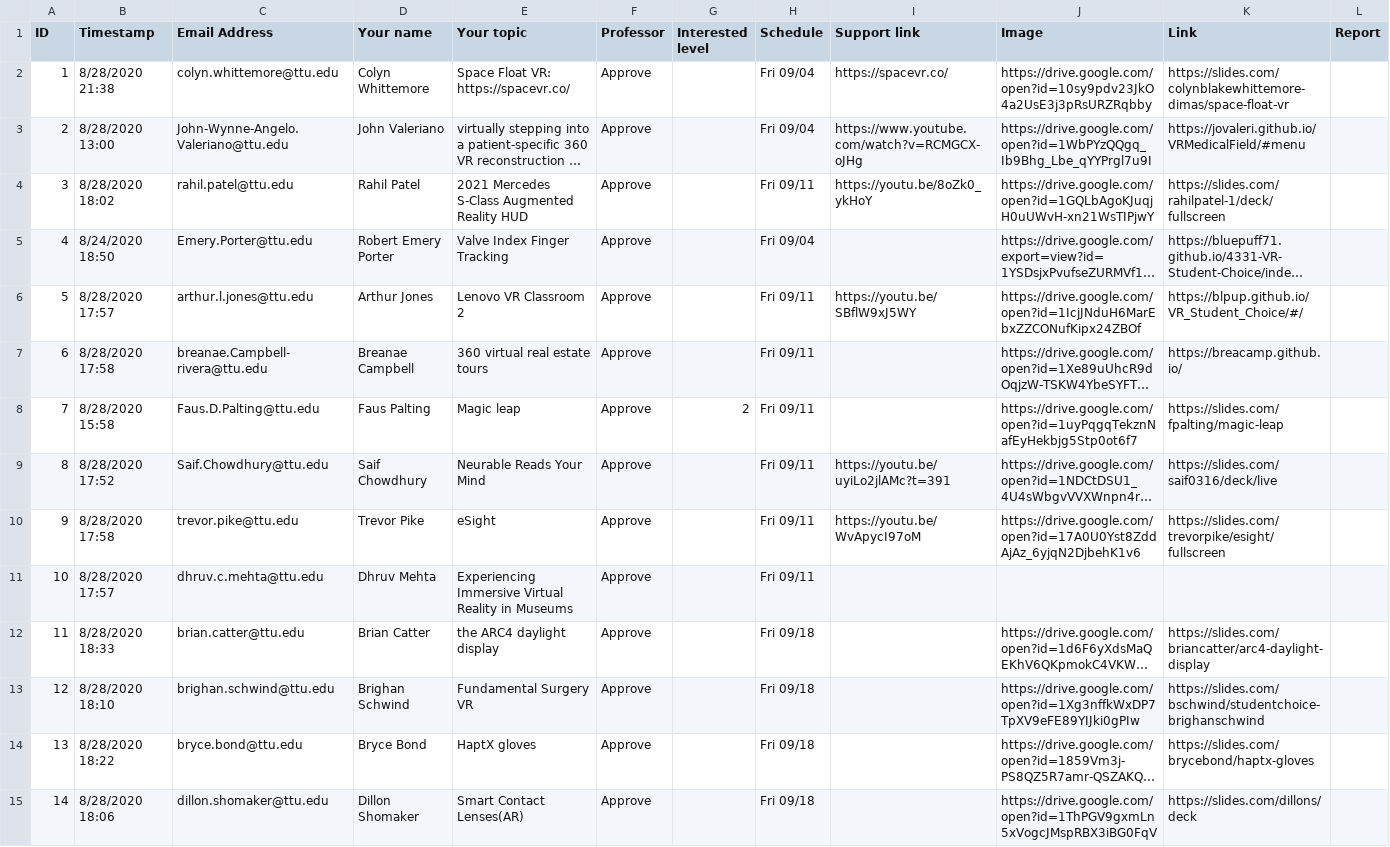
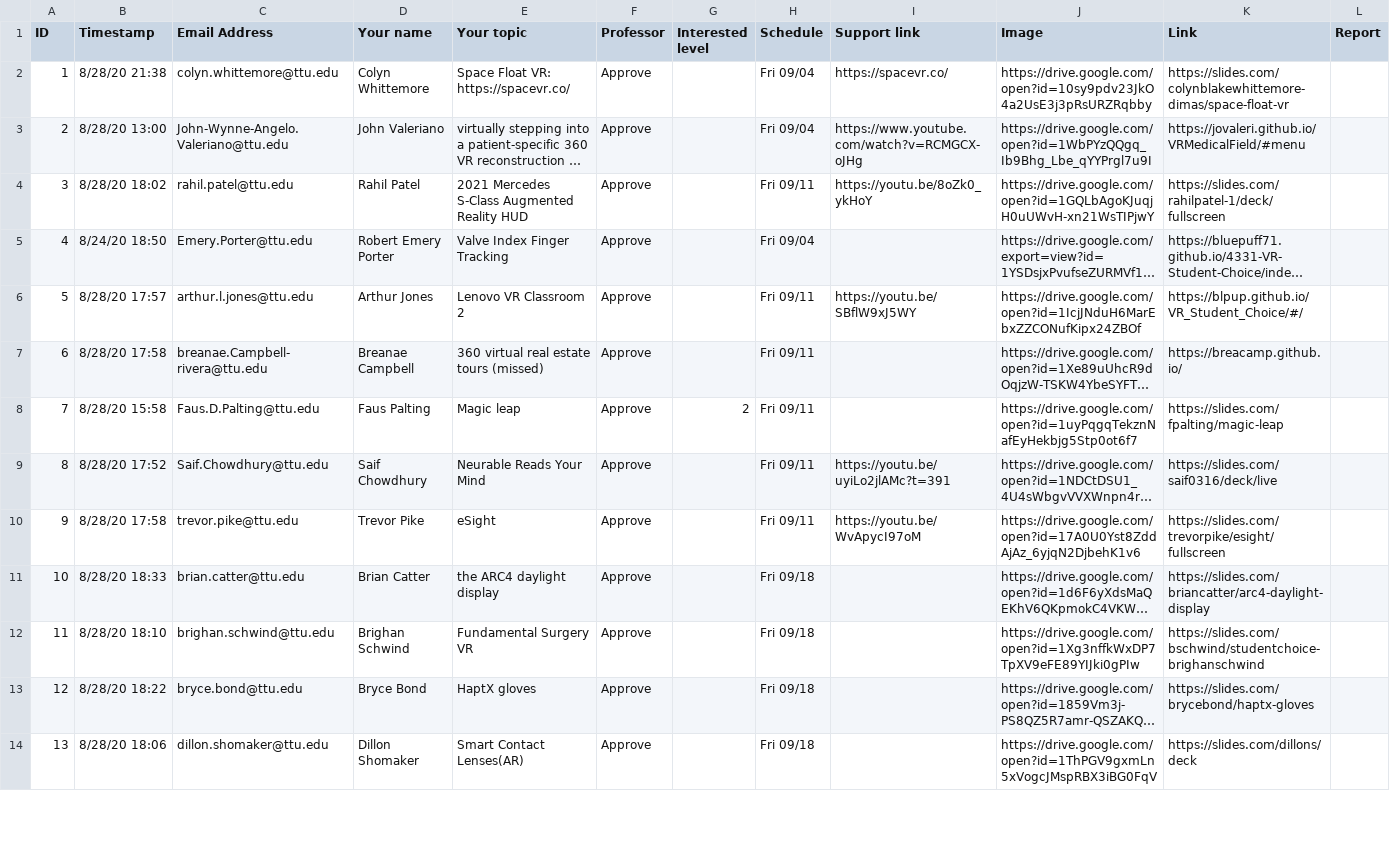
Before and after one commit to iDataVisualizationLab/CS5331-VirtualReality-Fall2020, a CSV file: StudentChoices/CS4331 and CS5331_ Student choice (Responses) - Form Responses 1.csv, drawn as a sheet; only a part is shown; long unchanged cells end in …; removed rows and columns are numbered as before the commit, all else as after; the diff covers the shown part only; the diff names each change by its address in the sheet, - before the commit and + after, or states it on an @@ line.

```diff
--- a/StudentChoices/CS4331 and CS5331_ Student choice (Responses) - Form Responses 1.csv
+++ b/StudentChoices/CS4331 and CS5331_ Student choice (Responses) - Form Responses 1.csv
-B2 (Timestamp): 8/28/2020 21:38
+B2 (Timestamp): 8/28/20 21:38
-B3 (Timestamp): 8/28/2020 13:00
+B3 (Timestamp): 8/28/20 13:00
-B4 (Timestamp): 8/28/2020 18:02
+B4 (Timestamp): 8/28/20 18:02
-B5 (Timestamp): 8/24/2020 18:50
+B5 (Timestamp): 8/24/20 18:50
-B6 (Timestamp): 8/28/2020 17:57
+B6 (Timestamp): 8/28/20 17:57
-B7 (Timestamp): 8/28/2020 17:58
+B7 (Timestamp): 8/28/20 17:58
-E7 (Your topic): 360 virtual real estate tours
+E7 (Your topic): 360 virtual real estate tours (missed)
-B8 (Timestamp): 8/28/2020 15:58
+B8 (Timestamp): 8/28/20 15:58
-B9 (Timestamp): 8/28/2020 17:52
+B9 (Timestamp): 8/28/20 17:52
-B10 (Timestamp): 8/28/2020 17:58
+B10 (Timestamp): 8/28/20 17:58
-row 11: 10 | 8/28/2020 17:57 | dhruv.c.mehta@ttu.edu | Dhruv Mehta | Experiencing Immersive Virtual Reality in Museums | Approve |  | Fri 09/11
@@ column A (ID) renumbered from row 11 down @@
-B11 (Timestamp): 8/28/2020 18:33
+B11 (Timestamp): 8/28/20 18:33
-B12 (Timestamp): 8/28/2020 18:10
+B12 (Timestamp): 8/28/20 18:10
-B13 (Timestamp): 8/28/2020 18:22
+B13 (Timestamp): 8/28/20 18:22
-B14 (Timestamp): 8/28/2020 18:06
+B14 (Timestamp): 8/28/20 18:06
```
Also changed, not shown: 1 added row, 1 removed row and 51 edited cells elsewhere in this file, 3 other files.
